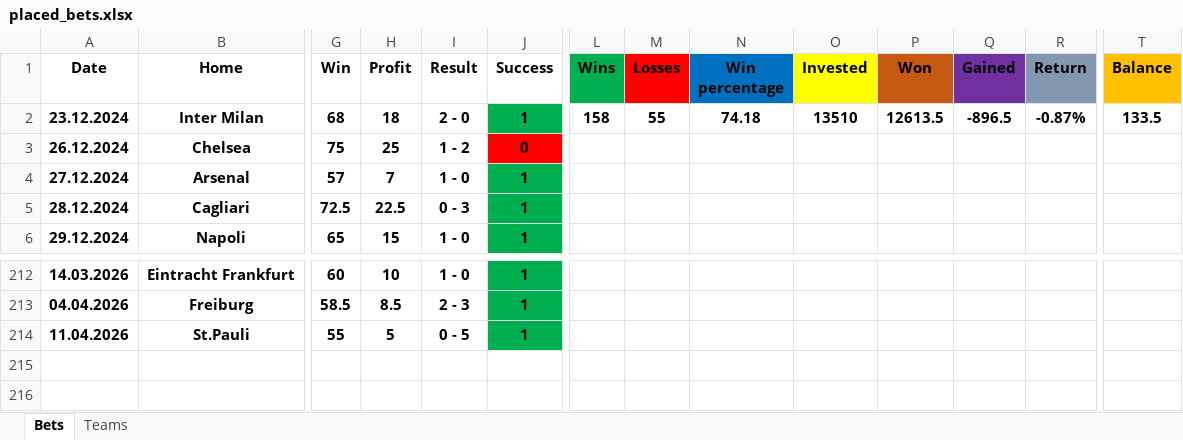
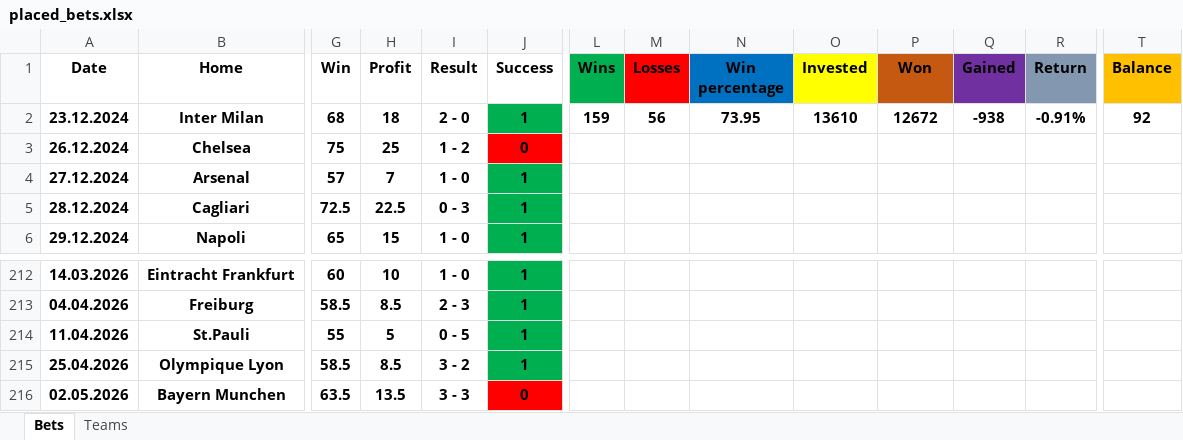
Before and after one commit to Tudor299/Bet-Tracking-App, an Excel workbook: app/placed_bets.xlsx, sheet Bets, drawn as a sheet; only a part is shown, gaps mark what is left out; values as stored, in another font and other column widths than the file's, no borders; rows hold the shown columns only; the diff names each change by its address in the sheet, - before the commit and + after, or states it on an @@ line.

Commit message:
update GW 35 2025/26

```diff
--- a/app/placed_bets.xlsx (sheet Bets)
+++ b/app/placed_bets.xlsx (sheet Bets)
-L2 (Wins): 158
+L2 (Wins): 159
-M2 (Losses): 55
+M2 (Losses): 56
-N2 (Win percentage): 74.18
+N2 (Win percentage): 73.95
-O2 (Invested): 13510
+O2 (Invested): 13610
-P2 (Won): 12613.5
+P2 (Won): 12672
-Q2 (Gained): -896.5
+Q2 (Gained): -938
-R2 (Return): -0.87%
+R2 (Return): -0.91%
-T2 (Balance): 133.5
+T2 (Balance): 92
+row 215: 25.04.2026 | Olympique Lyon | 58.5 | 8.5 | 3 - 2 | 1
+row 216: 02.05.2026 | Bayern Munchen | 63.5 | 13.5 | 3 - 3 | 0
```
Also changed, not shown: sheet Teams.
